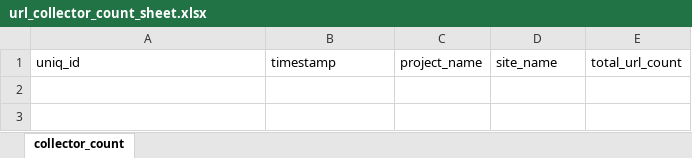
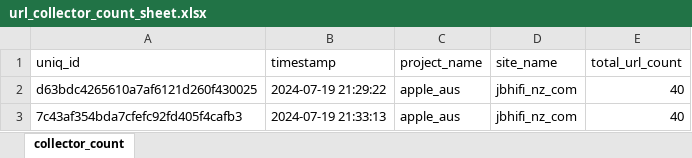
Before and after one commit to shanjai1511/web-scrapping-pipeline, an Excel workbook: url_collector/url_collector_count_sheet.xlsx, sheet collector_count, drawn as a sheet; values as stored, in another font and other column widths than the file's, no borders; the diff names each change by its address in the sheet, - before the commit and + after, or states it on an @@ line.

Commit message:
Working url_collector #5
Description:
url_collector.py moved to parent directory
added class and objects
more working and tested

```diff
--- a/url_collector/url_collector_count_sheet.xlsx (sheet collector_count)
+++ b/url_collector/url_collector_count_sheet.xlsx (sheet collector_count)
+row 2: d63bdc4265610a7af6121d260f430025 | 2024-07-19 21:29:22 | apple_aus | jbhifi_nz_com | 40
+row 3: 7c43af354bda7cfefc92fd405f4cafb3 | 2024-07-19 21:33:13 | apple_aus | jbhifi_nz_com | 40
```
Also changed, not shown: 28 other files.
